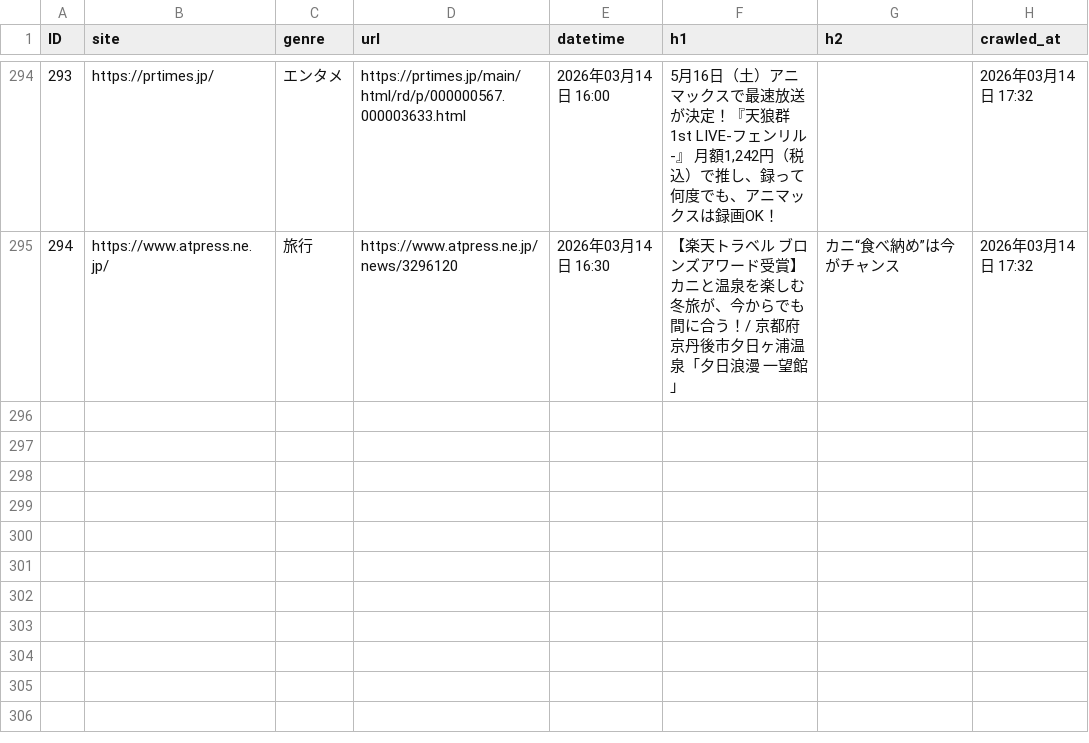
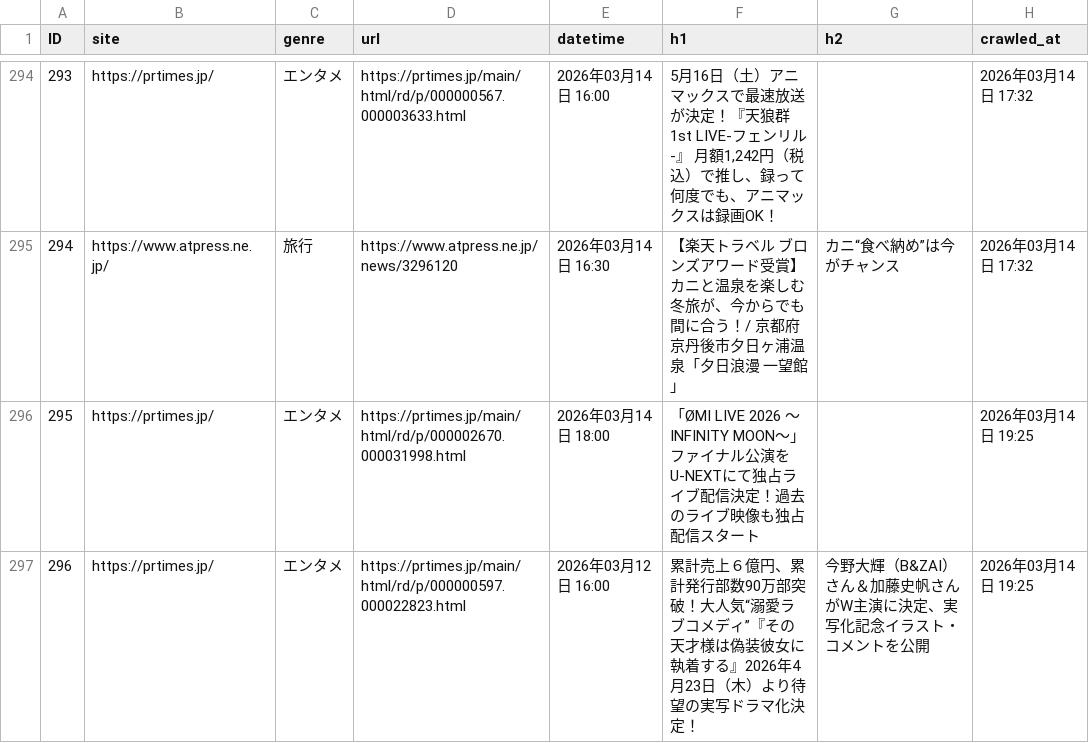
Before and after one commit to souhan009/trend-search-app, a CSV file: results/all_results.csv, drawn as a sheet; only a part is shown, gaps mark what is left out; the diff names each change by its address in the sheet, - before the commit and + after, or states it on an @@ line.

```diff
--- a/results/all_results.csv
+++ b/results/all_results.csv
+row 296: 295 | https://prtimes.jp/ | エンタメ | https://prtimes.jp/main/html/rd/p/000002670.000031998.html | 2026年03月14日 18:00 | 「ØMI LIVE 2026 ～INFINITY MOON～」ファイナル公演をU-NEXTにて独占ライブ配信決定！過去のライブ映像も独占配信スタート |  | 2026年03月14日 19:25
+row 297: 296 | https://prtimes.jp/ | エンタメ | https://prtimes.jp/main/html/rd/p/000000597.000022823.html | 2026年03月12日 16:00 | 累計売上６億円、累計発行部数90万部突破！大人気“溺愛ラブコメディ”『その天才様は偽装彼女に執着する』2026年4月23日（木）より待望の実写ドラマ化決定！ | 今野大輝（B&ZAI）さん＆加藤史帆さんがW主演に決定、実写化記念イラスト・コメントを公開 | 2026年03月14日 19:25
```
